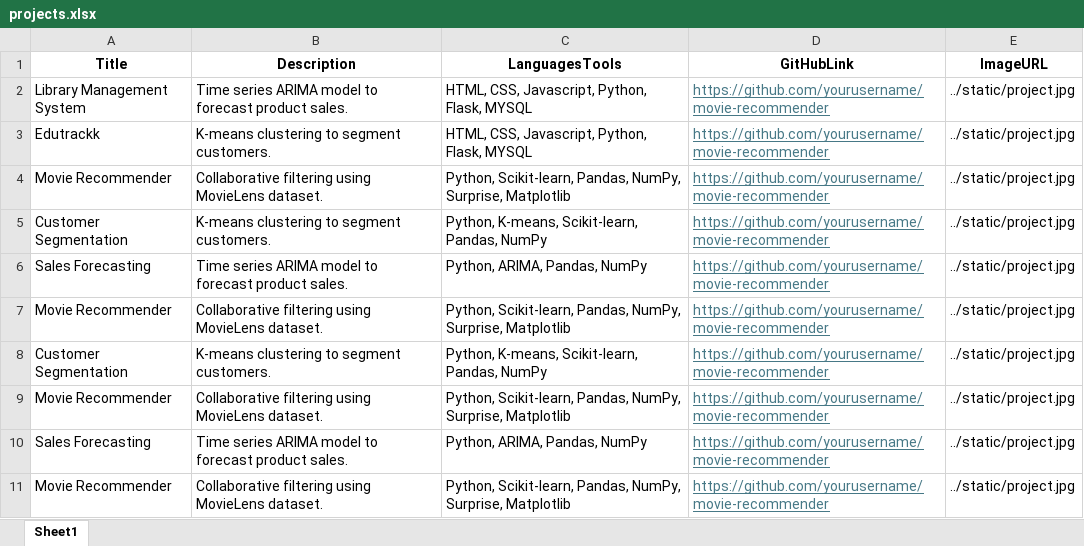
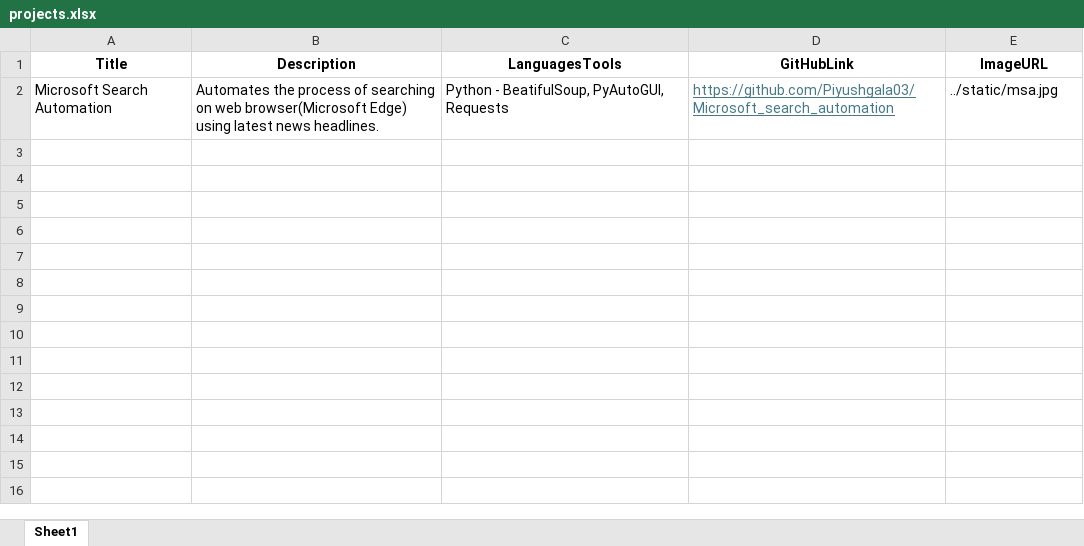
Before and after one commit to Piyushgala03/piyush-gala-portfolio, an Excel workbook: data/projects.xlsx, sheet Sheet1, drawn as a sheet; values as stored, in another font and other column widths than the file's, no borders; removed rows and columns are numbered as before the commit, all else as after; the diff names each change by its address in the sheet, - before the commit and + after, or states it on an @@ line.

Commit message:
project updated

```diff
--- a/data/projects.xlsx (sheet Sheet1)
+++ b/data/projects.xlsx (sheet Sheet1)
-row 2: Library Management System | Time series ARIMA model to forecast product sales. | HTML, CSS, Javascript, Python, Flask, MYSQL | https://github.com/yourusername/movie-recommender | ../static/project.jpg
-row 3: Edutrackk | K-means clustering to segment customers. | HTML, CSS, Javascript, Python, Flask, MYSQL | https://github.com/yourusername/movie-recommender | ../static/project.jpg
-row 4: Movie Recommender | Collaborative filtering using MovieLens dataset. | Python, Scikit-learn, Pandas, NumPy, Surprise, Matplotlib | https://github.com/yourusername/movie-recommender | ../static/project.jpg
-row 5: Customer Segmentation | K-means clustering to segment customers. | Python, K-means, Scikit-learn, Pandas, NumPy | https://github.com/yourusername/movie-recommender | ../static/project.jpg
-row 6: Sales Forecasting | Time series ARIMA model to forecast product sales. | Python, ARIMA, Pandas, NumPy | https://github.com/yourusername/movie-recommender | ../static/project.jpg
-row 7: Movie Recommender | Collaborative filtering using MovieLens dataset. | Python, Scikit-learn, Pandas, NumPy, Surprise, Matplotlib | https://github.com/yourusername/movie-recommender | ../static/project.jpg
-row 8: Customer Segmentation | K-means clustering to segment customers. | Python, K-means, Scikit-learn, Pandas, NumPy | https://github.com/yourusername/movie-recommender | ../static/project.jpg
-row 9: Movie Recommender | Collaborative filtering using MovieLens dataset. | Python, Scikit-learn, Pandas, NumPy, Surprise, Matplotlib | https://github.com/yourusername/movie-recommender | ../static/project.jpg
-row 10: Sales Forecasting | Time series ARIMA model to forecast product sales. | Python, ARIMA, Pandas, NumPy | https://github.com/yourusername/movie-recommender | ../static/project.jpg
-row 11: Movie Recommender | Collaborative filtering using MovieLens dataset. | Python, Scikit-learn, Pandas, NumPy, Surprise, Matplotlib | https://github.com/yourusername/movie-recommender | ../static/project.jpg
+row 2: Microsoft Search Automation | Automates the process of searching on web browser(Microsoft Edge) using latest news headlines. | Python - BeatifulSoup, PyAutoGUI, Requests | https://github.com/Piyushgala03/Microsoft_search_automation | ../static/msa.jpg
```
Also changed, not shown: 1 other file.
